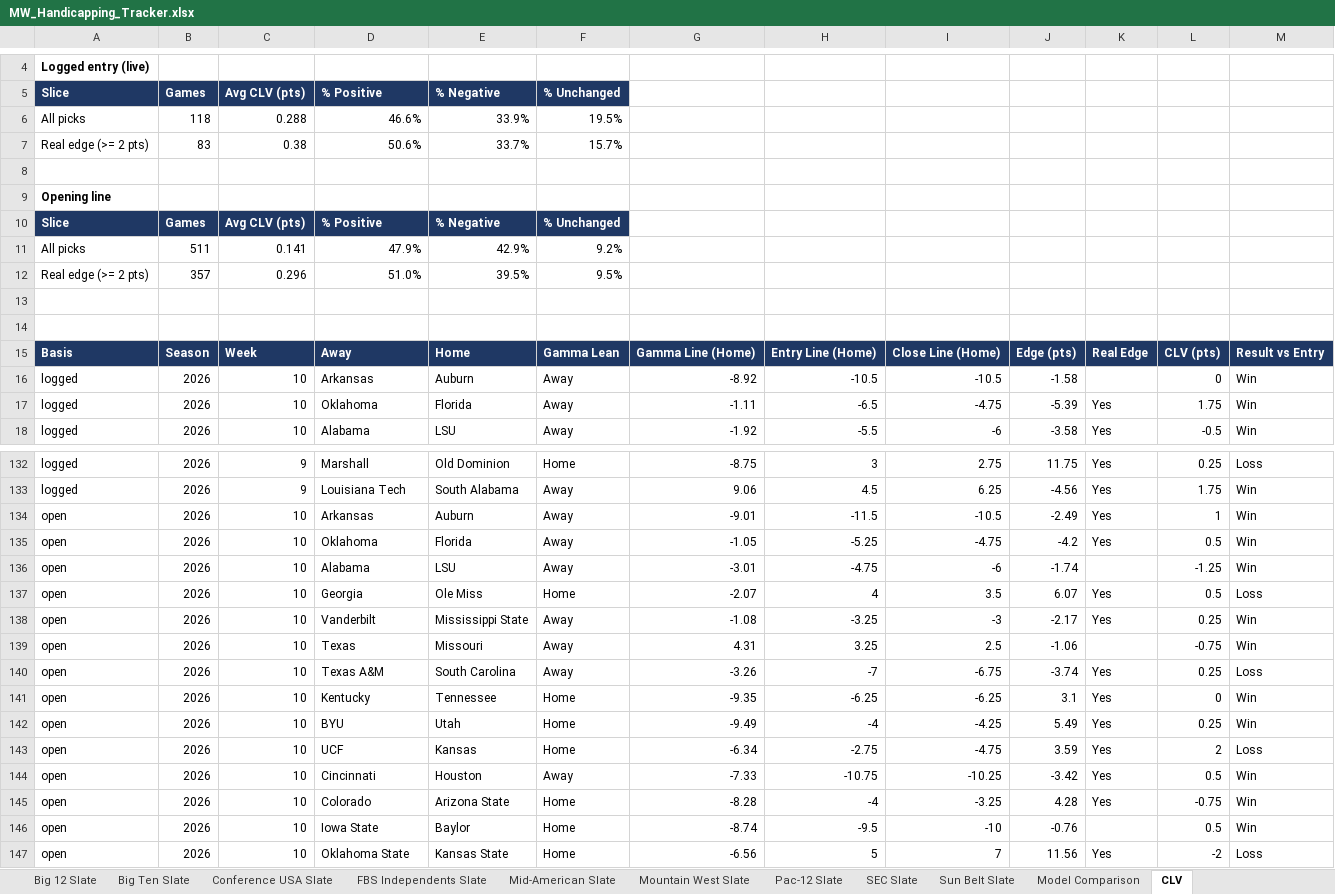
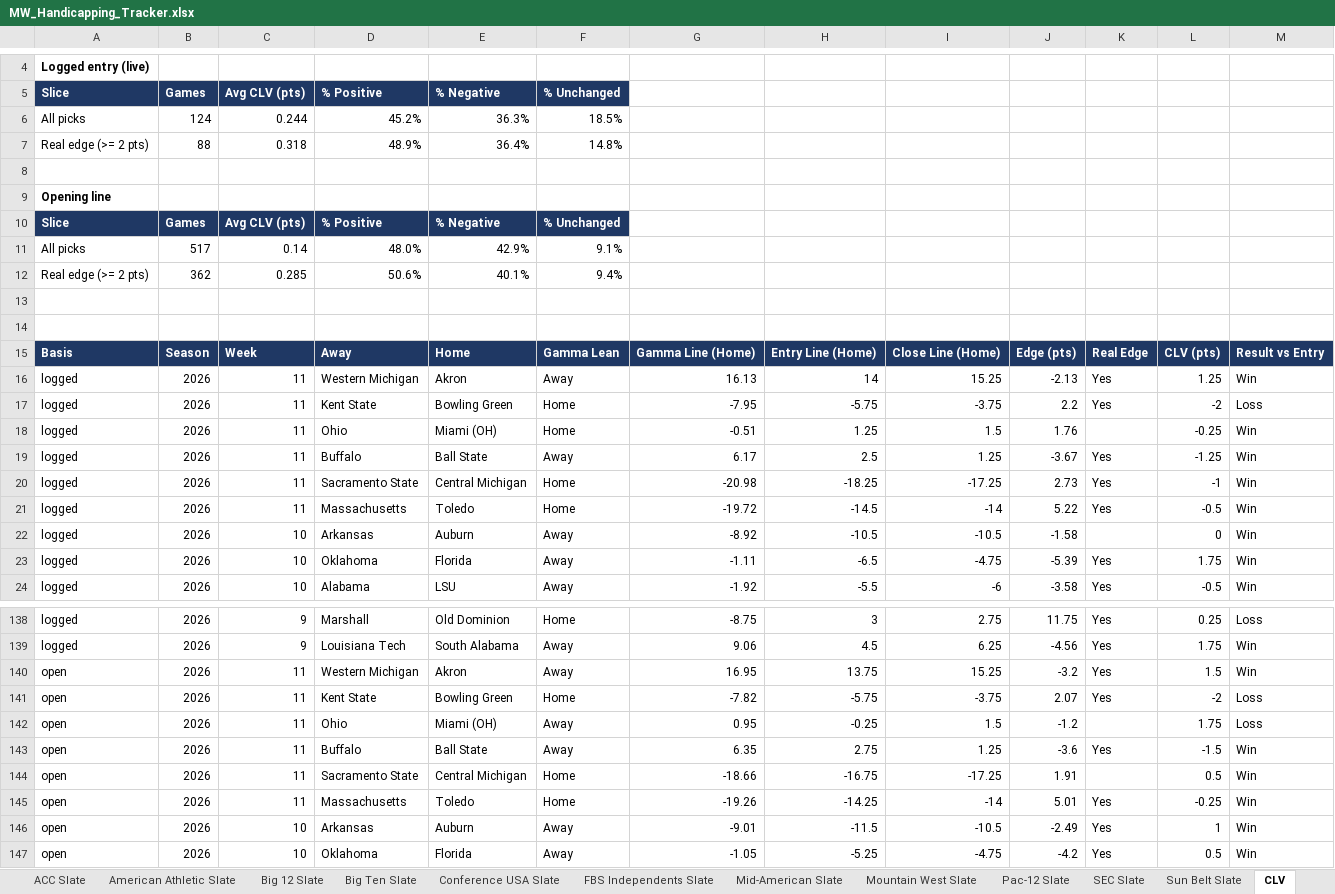
Before and after one commit to colea223/mdubcapping, an Excel workbook: excel/MW_Handicapping_Tracker.xlsx, sheet CLV, drawn as a sheet; only a part is shown, gaps mark what is left out; the shorter side is filled out with more unchanged rows; values as stored, in another font and other column widths than the file's, no borders; removed rows and columns are numbered as before the commit, all else as after; the diff covers the shown part only; the diff names each change by its address in the sheet, - before the commit and + after, or states it on an @@ line.

```diff
--- a/excel/MW_Handicapping_Tracker.xlsx (sheet CLV)
+++ b/excel/MW_Handicapping_Tracker.xlsx (sheet CLV)
-row 6: All picks | 118 | 0.288 | 46.6% | 33.9% | 19.5%
-row 7: Real edge (>= 2 pts) | 83 | 0.38 | 50.6% | 33.7% | 15.7%
+row 6: All picks | 124 | 0.244 | 45.2% | 36.3% | 18.5%
+row 7: Real edge (>= 2 pts) | 88 | 0.318 | 48.9% | 36.4% | 14.8%
-B11: 511
+B11: 517
-C11: 0.141
+C11: 0.14
-D11: 47.9%
+D11: 48.0%
-F11: 9.2%
+F11: 9.1%
-row 12: Real edge (>= 2 pts) | 357 | 0.296 | 51.0% | 39.5% | 9.5%
+row 12: Real edge (>= 2 pts) | 362 | 0.285 | 50.6% | 40.1% | 9.4%
+row 16: logged | 2026 | 11 | Western Michigan | Akron | Away | 16.13 | 14 | 15.25 | -2.13 | Yes | 1.25 | Win
+row 17: logged | 2026 | 11 | Kent State | Bowling Green | Home | -7.95 | -5.75 | -3.75 | 2.2 | Yes | -2 | Loss
+row 18: logged | 2026 | 11 | Ohio | Miami (OH) | Home | -0.51 | 1.25 | 1.5 | 1.76 |  | -0.25 | Win
+row 19: logged | 2026 | 11 | Buffalo | Ball State | Away | 6.17 | 2.5 | 1.25 | -3.67 | Yes | -1.25 | Win
+row 20: logged | 2026 | 11 | Sacramento State | Central Michigan | Home | -20.98 | -18.25 | -17.25 | 2.73 | Yes | -1 | Win
+row 21: logged | 2026 | 11 | Massachusetts | Toledo | Home | -19.72 | -14.5 | -14 | 5.22 | Yes | -0.5 | Win
+row 140: open | 2026 | 11 | Western Michigan | Akron | Away | 16.95 | 13.75 | 15.25 | -3.2 | Yes | 1.5 | Win
+row 141: open | 2026 | 11 | Kent State | Bowling Green | Home | -7.82 | -5.75 | -3.75 | 2.07 | Yes | -2 | Loss
+row 142: open | 2026 | 11 | Ohio | Miami (OH) | Away | 0.95 | -0.25 | 1.5 | -1.2 |  | 1.75 | Loss
+row 143: open | 2026 | 11 | Buffalo | Ball State | Away | 6.35 | 2.75 | 1.25 | -3.6 | Yes | -1.5 | Win
+row 144: open | 2026 | 11 | Sacramento State | Central Michigan | Home | -18.66 | -16.75 | -17.25 | 1.91 |  | 0.5 | Win
+row 145: open | 2026 | 11 | Massachusetts | Toledo | Home | -19.26 | -14.25 | -14 | 5.01 | Yes | -0.25 | Win
```
Also changed, not shown: 229 edited cells elsewhere in this sheet, sheet Model Comparison, sheet National Slate, sheet Strength of Record, sheet Power Ratings, sheet Mid-American Slate, sheet Big Ten Slate, 10 more sheets, other sheet tabs, 43 other files.
